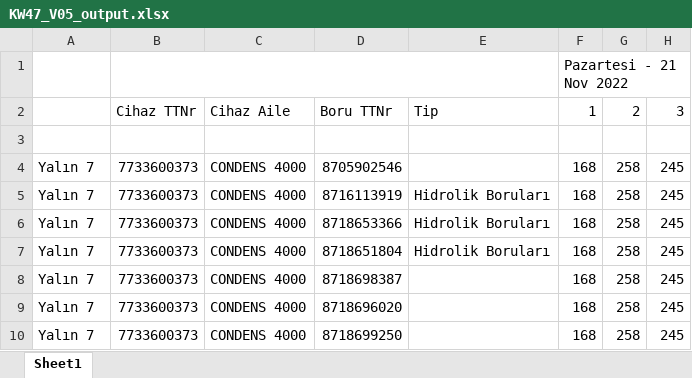
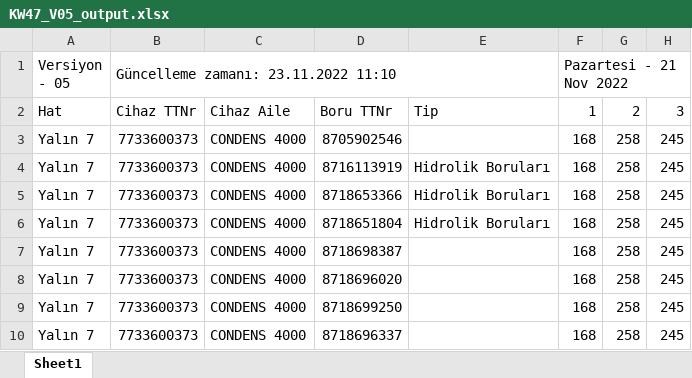
Before and after one commit to sahinozan/Bosch-Excel-Integration, an Excel workbook: Data/Output/KW47_V05_output.xlsx, sheet Sheet1, drawn as a sheet; only a part is shown; the shorter side is filled out with more unchanged rows; values as stored, in another font and other column widths than the file's, no cell formats; rows hold the shown columns only; the diff names each change by its address in the sheet, - before the commit and + after, or states it on an @@ line.

```diff
--- a/Data/Output/KW47_V05_output.xlsx (sheet Sheet1)
+++ b/Data/Output/KW47_V05_output.xlsx (sheet Sheet1)
-A1: (empty)
+A1: Versiyon - 05
-B1: (empty)
+B1: Güncelleme zamanı: 23.11.2022 11:10
-A2 (Versiyon - 05): (empty)
+A2 (Versiyon - 05): Hat
-row 3: (empty)
```
Also changed, not shown: cell formats, Data/Output/KW47_V00_output.xlsx, Data/Output/KW47_V01_output.xlsx, 8 other files.
